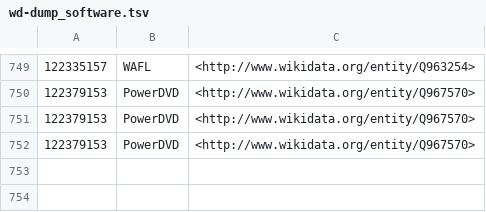
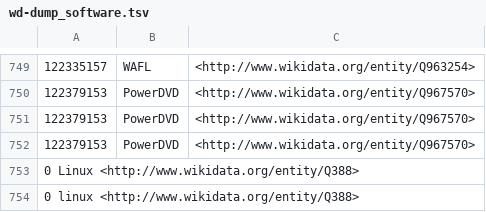
Before and after one commit to marinoandrea/wikidata-entity-linking, a TSV file: src/dumps/wd-dump_software.tsv, drawn as a sheet; only a part is shown, gaps mark what is left out.

Commit message:
added some manual entries to the wd sw dump

```diff
--- a/src/dumps/wd-dump_software.tsv
+++ b/src/dumps/wd-dump_software.tsv
@@ -752 +752,3 @@
 122379153	PowerDVD	<http://www.wikidata.org/entity/Q967570>
+0   Linux    <http://www.wikidata.org/entity/Q388>
+0   linux    <http://www.wikidata.org/entity/Q388>
```
